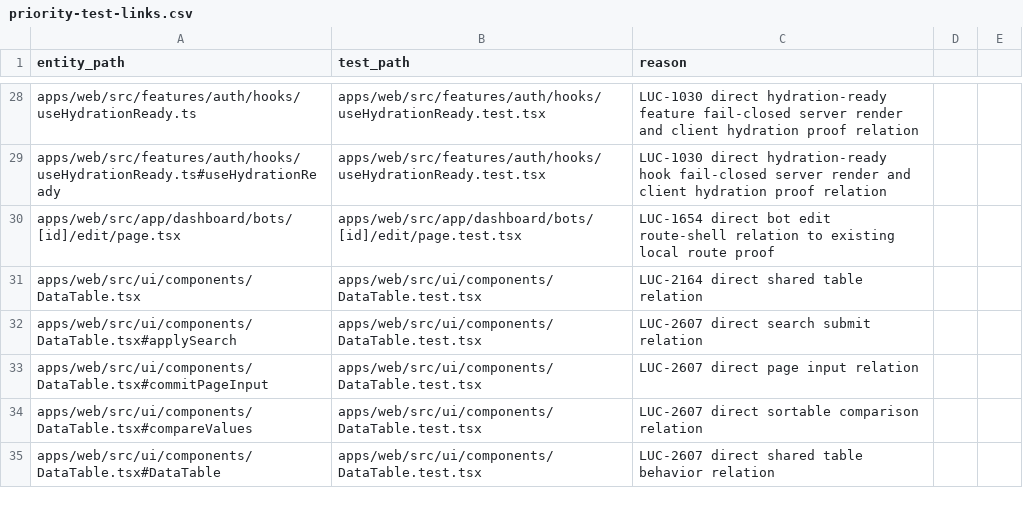
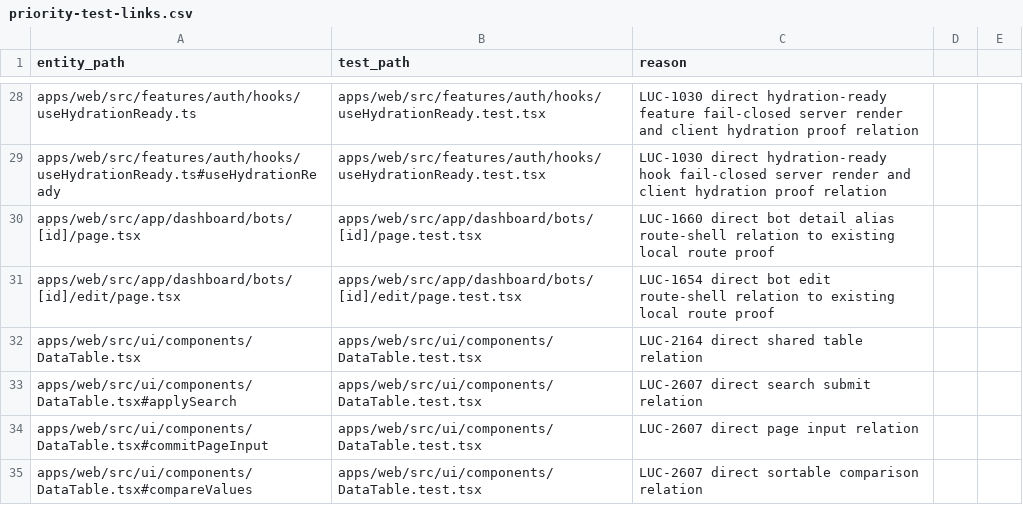
Before and after one commit to Wroblewski-Patryk/Soar, a CSV file: docs/architecture/relations/priority-test-links.csv, drawn as a sheet; only a part is shown, gaps mark what is left out; the shorter side is filled out with more unchanged rows.

Commit message:
chore(soar): close bot detail proof refresh packet

```diff
--- a/docs/architecture/relations/priority-test-links.csv
+++ b/docs/architecture/relations/priority-test-links.csv
@@ -29,2 +29,3 @@ apps/web/src/features/auth/hooks/useHydrationReady.ts,apps/web/src/features/auth
 apps/web/src/features/auth/hooks/useHydrationReady.ts#useHydrationReady,apps/web/src/features/auth/hooks/useHydrationReady.test.tsx,LUC-1030 direct hydration-ready hook fail-closed server render and client hydration proof relation
+apps/web/src/app/dashboard/bots/[id]/page.tsx,apps/web/src/app/dashboard/bots/[id]/page.test.tsx,LUC-1660 direct bot detail alias route-shell relation to existing local route proof
 apps/web/src/app/dashboard/bots/[id]/edit/page.tsx,apps/web/src/app/dashboard/bots/[id]/edit/page.test.tsx,LUC-1654 direct bot edit route-shell relation to existing local route proof
```
Also changed, not shown: docs/architecture/relations/documentation-links.csv, 30 other files.
